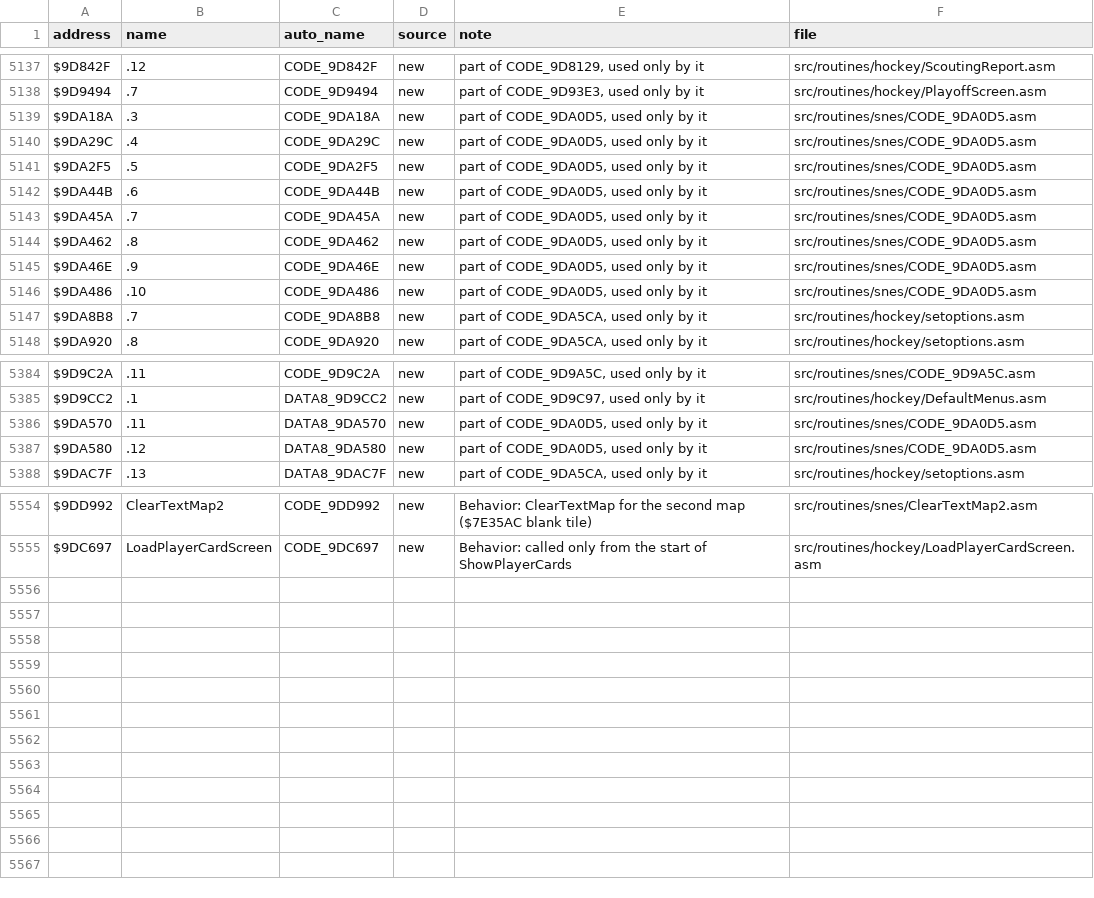
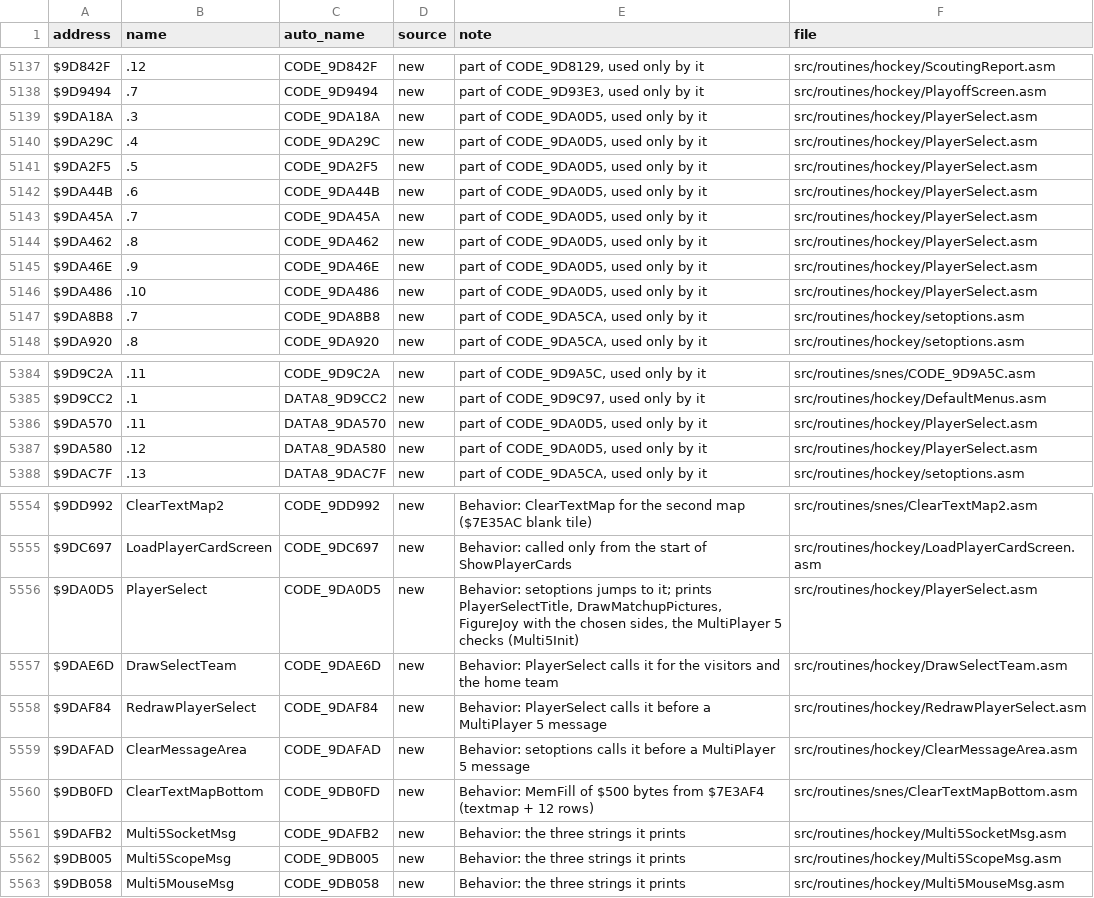
Before and after one commit to Mhopkinsinc/NHL94SNES, a CSV file: docs/name_map.csv, drawn as a sheet; only a part is shown, gaps mark what is left out; the diff covers the shown part only.

```diff
--- a/docs/name_map.csv
+++ b/docs/name_map.csv
@@ -5138,10 +5138,10 @@ $9D842F,.12,CODE_9D842F,new,"part of CODE_9D8129, used only by it",src/routines/
 $9D9494,.7,CODE_9D9494,new,"part of CODE_9D93E3, used only by it",src/routines/hockey/PlayoffScreen.asm
-$9DA18A,.3,CODE_9DA18A,new,"part of CODE_9DA0D5, used only by it",src/routines/snes/CODE_9DA0D5.asm
-$9DA29C,.4,CODE_9DA29C,new,"part of CODE_9DA0D5, used only by it",src/routines/snes/CODE_9DA0D5.asm
-$9DA2F5,.5,CODE_9DA2F5,new,"part of CODE_9DA0D5, used only by it",src/routines/snes/CODE_9DA0D5.asm
-$9DA44B,.6,CODE_9DA44B,new,"part of CODE_9DA0D5, used only by it",src/routines/snes/CODE_9DA0D5.asm
-$9DA45A,.7,CODE_9DA45A,new,"part of CODE_9DA0D5, used only by it",src/routines/snes/CODE_9DA0D5.asm
-$9DA462,.8,CODE_9DA462,new,"part of CODE_9DA0D5, used only by it",src/routines/snes/CODE_9DA0D5.asm
-$9DA46E,.9,CODE_9DA46E,new,"part of CODE_9DA0D5, used only by it",src/routines/snes/CODE_9DA0D5.asm
-$9DA486,.10,CODE_9DA486,new,"part of CODE_9DA0D5, used only by it",src/routines/snes/CODE_9DA0D5.asm
+$9DA18A,.3,CODE_9DA18A,new,"part of CODE_9DA0D5, used only by it",src/routines/hockey/PlayerSelect.asm
+$9DA29C,.4,CODE_9DA29C,new,"part of CODE_9DA0D5, used only by it",src/routines/hockey/PlayerSelect.asm
+$9DA2F5,.5,CODE_9DA2F5,new,"part of CODE_9DA0D5, used only by it",src/routines/hockey/PlayerSelect.asm
+$9DA44B,.6,CODE_9DA44B,new,"part of CODE_9DA0D5, used only by it",src/routines/hockey/PlayerSelect.asm
+$9DA45A,.7,CODE_9DA45A,new,"part of CODE_9DA0D5, used only by it",src/routines/hockey/PlayerSelect.asm
+$9DA462,.8,CODE_9DA462,new,"part of CODE_9DA0D5, used only by it",src/routines/hockey/PlayerSelect.asm
+$9DA46E,.9,CODE_9DA46E,new,"part of CODE_9DA0D5, used only by it",src/routines/hockey/PlayerSelect.asm
+$9DA486,.10,CODE_9DA486,new,"part of CODE_9DA0D5, used only by it",src/routines/hockey/PlayerSelect.asm
 $9DA8B8,.7,CODE_9DA8B8,new,"part of CODE_9DA5CA, used only by it",src/routines/hockey/setoptions.asm
@@ -5385,4 +5385,4 @@ $9D9C2A,.11,CODE_9D9C2A,new,"part of CODE_9D9A5C, used only by it",src/routines/
 $9D9CC2,.1,DATA8_9D9CC2,new,"part of CODE_9D9C97, used only by it",src/routines/hockey/DefaultMenus.asm
-$9DA570,.11,DATA8_9DA570,new,"part of CODE_9DA0D5, used only by it",src/routines/snes/CODE_9DA0D5.asm
-$9DA580,.12,DATA8_9DA580,new,"part of CODE_9DA0D5, used only by it",src/routines/snes/CODE_9DA0D5.asm
+$9DA570,.11,DATA8_9DA570,new,"part of CODE_9DA0D5, used only by it",src/routines/hockey/PlayerSelect.asm
+$9DA580,.12,DATA8_9DA580,new,"part of CODE_9DA0D5, used only by it",src/routines/hockey/PlayerSelect.asm
 $9DAC7F,.13,DATA8_9DAC7F,new,"part of CODE_9DA5CA, used only by it",src/routines/hockey/setoptions.asm
@@ -5555 +5555,9 @@ $9DD992,ClearTextMap2,CODE_9DD992,new,Behavior: ClearTextMap for the second map
 $9DC697,LoadPlayerCardScreen,CODE_9DC697,new,Behavior: called only from the start of ShowPlayerCards,src/routines/hockey/LoadPlayerCardScreen.asm
+$9DA0D5,PlayerSelect,CODE_9DA0D5,new,"Behavior: setoptions jumps to it; prints PlayerSelectTitle, DrawMatchupPictures, FigureJoy with the chosen sides, the MultiPlayer 5 checks (Multi5Init)",src/routines/hockey/PlayerSelect.asm
+$9DAE6D,DrawSelectTeam,CODE_9DAE6D,new,Behavior: PlayerSelect calls it for the visitors and the home team,src/routines/hockey/DrawSelectTeam.asm
+$9DAF84,RedrawPlayerSelect,CODE_9DAF84,new,Behavior: PlayerSelect calls it before a MultiPlayer 5 message,src/routines/hockey/RedrawPlayerSelect.asm
+$9DAFAD,ClearMessageArea,CODE_9DAFAD,new,Behavior: setoptions calls it before a MultiPlayer 5 message,src/routines/hockey/ClearMessageArea.asm
+$9DB0FD,ClearTextMapBottom,CODE_9DB0FD,new,Behavior: MemFill of $500 bytes from $7E3AF4 (textmap + 12 rows),src/routines/snes/ClearTextMapBottom.asm
+$9DAFB2,Multi5SocketMsg,CODE_9DAFB2,new,Behavior: the three strings it prints,src/routines/hockey/Multi5SocketMsg.asm
+$9DB005,Multi5ScopeMsg,CODE_9DB005,new,Behavior: the three strings it prints,src/routines/hockey/Multi5ScopeMsg.asm
+$9DB058,Multi5MouseMsg,CODE_9DB058,new,Behavior: the three strings it prints,src/routines/hockey/Multi5MouseMsg.asm
```
Also changed, not shown: 8 edited cells elsewhere in this file, 13 other files.
